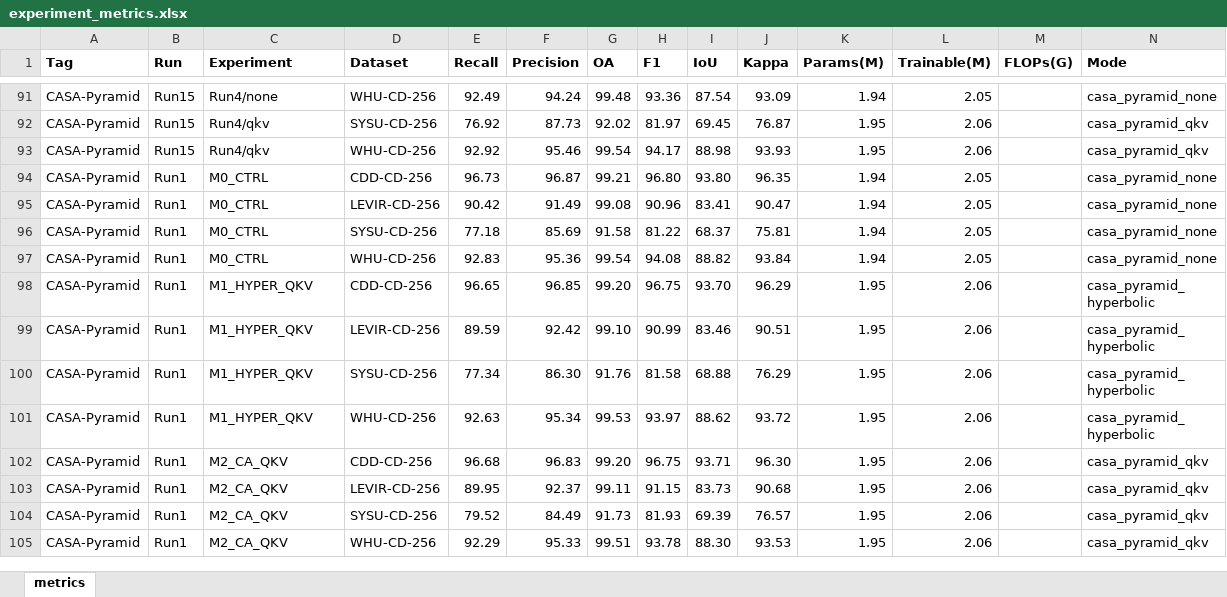
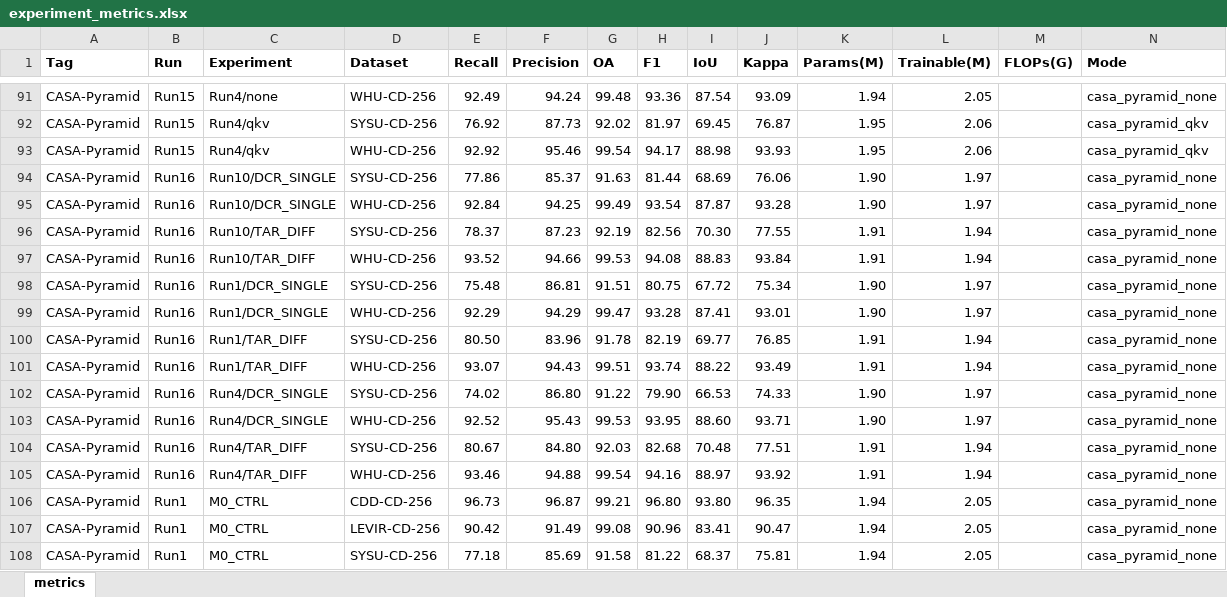
Before and after one commit to YuqiWang-code/CASA-CD, an Excel workbook: docs/experiment_metrics.xlsx, sheet metrics, drawn as a sheet; only a part is shown, gaps mark what is left out; the shorter side is filled out with more unchanged rows; values as stored, in another font and other column widths than the file's, no borders; the diff names each change by its address in the sheet, - before the commit and + after, or states it on an @@ line.

```diff
--- a/docs/experiment_metrics.xlsx (sheet metrics)
+++ b/docs/experiment_metrics.xlsx (sheet metrics)
+row 94: CASA-Pyramid | Run16 | Run10/DCR_SINGLE | SYSU-CD-256 | 77.86 | 85.37 | 91.63 | 81.44 | 68.69 | 76.06 | 1.90 | 1.97 |  | casa_pyramid_none
+row 95: CASA-Pyramid | Run16 | Run10/DCR_SINGLE | WHU-CD-256 | 92.84 | 94.25 | 99.49 | 93.54 | 87.87 | 93.28 | 1.90 | 1.97 |  | casa_pyramid_none
+row 96: CASA-Pyramid | Run16 | Run10/TAR_DIFF | SYSU-CD-256 | 78.37 | 87.23 | 92.19 | 82.56 | 70.30 | 77.55 | 1.91 | 1.94 |  | casa_pyramid_none
+row 97: CASA-Pyramid | Run16 | Run10/TAR_DIFF | WHU-CD-256 | 93.52 | 94.66 | 99.53 | 94.08 | 88.83 | 93.84 | 1.91 | 1.94 |  | casa_pyramid_none
+row 98: CASA-Pyramid | Run16 | Run1/DCR_SINGLE | SYSU-CD-256 | 75.48 | 86.81 | 91.51 | 80.75 | 67.72 | 75.34 | 1.90 | 1.97 |  | casa_pyramid_none
+row 99: CASA-Pyramid | Run16 | Run1/DCR_SINGLE | WHU-CD-256 | 92.29 | 94.29 | 99.47 | 93.28 | 87.41 | 93.01 | 1.90 | 1.97 |  | casa_pyramid_none
+row 100: CASA-Pyramid | Run16 | Run1/TAR_DIFF | SYSU-CD-256 | 80.50 | 83.96 | 91.78 | 82.19 | 69.77 | 76.85 | 1.91 | 1.94 |  | casa_pyramid_none
+row 101: CASA-Pyramid | Run16 | Run1/TAR_DIFF | WHU-CD-256 | 93.07 | 94.43 | 99.51 | 93.74 | 88.22 | 93.49 | 1.91 | 1.94 |  | casa_pyramid_none
+row 102: CASA-Pyramid | Run16 | Run4/DCR_SINGLE | SYSU-CD-256 | 74.02 | 86.80 | 91.22 | 79.90 | 66.53 | 74.33 | 1.90 | 1.97 |  | casa_pyramid_none
+row 103: CASA-Pyramid | Run16 | Run4/DCR_SINGLE | WHU-CD-256 | 92.52 | 95.43 | 99.53 | 93.95 | 88.60 | 93.71 | 1.90 | 1.97 |  | casa_pyramid_none
+row 104: CASA-Pyramid | Run16 | Run4/TAR_DIFF | SYSU-CD-256 | 80.67 | 84.80 | 92.03 | 82.68 | 70.48 | 77.51 | 1.91 | 1.94 |  | casa_pyramid_none
+row 105: CASA-Pyramid | Run16 | Run4/TAR_DIFF | WHU-CD-256 | 93.46 | 94.88 | 99.54 | 94.16 | 88.97 | 93.92 | 1.91 | 1.94 |  | casa_pyramid_none
```
Also changed, not shown: 4 other files.
